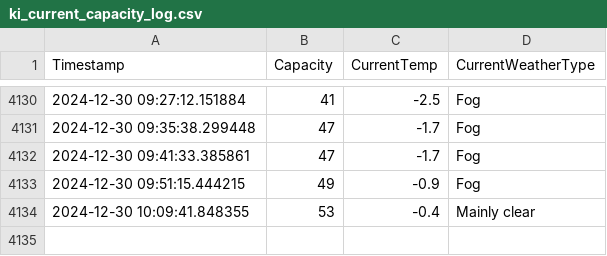
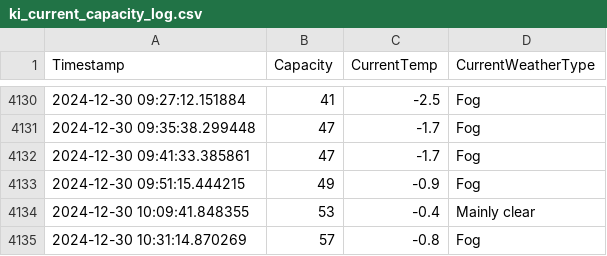
Before and after one commit to liamjosephnolan/ki_webfetch, a CSV file: ki_current_capacity_log.csv, drawn as a sheet; only a part is shown, gaps mark what is left out; the diff names each change by its address in the sheet, - before the commit and + after, or states it on an @@ line.

```diff
--- a/ki_current_capacity_log.csv
+++ b/ki_current_capacity_log.csv
+row 4135: 2024-12-30 10:31:14.870269 | 57 | -0.8 | Fog
```
